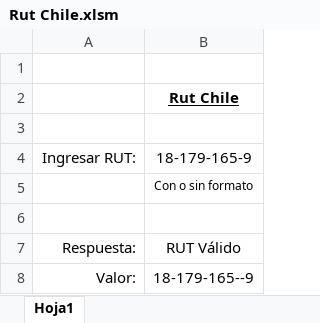
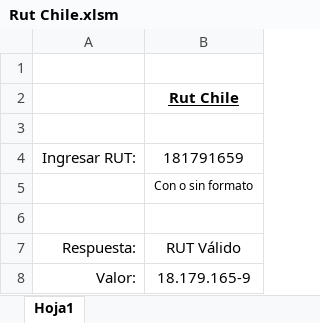
Before and after one commit to Gonen09/Rut-Chile, an Excel workbook: Rut Chile.xlsm, sheet Hoja1, drawn as a sheet; values as stored, in another font and other column widths than the file's, no borders; charts and pictures and conditional formats not drawn; the diff names each change by its address in the sheet, - before the commit and + after, or states it on an @@ line.

Commit message:
actualizada formulas excel, integrada formula quitarFormato

```diff
--- a/Rut Chile.xlsm (sheet Hoja1)
+++ b/Rut Chile.xlsm (sheet Hoja1)
-B4: 18-179-165-9
+B4: 181791659
-B8: 18-179-165--9
+B8: 18.179.165-9
```
Also changed, not shown: formulas that keep their value.
